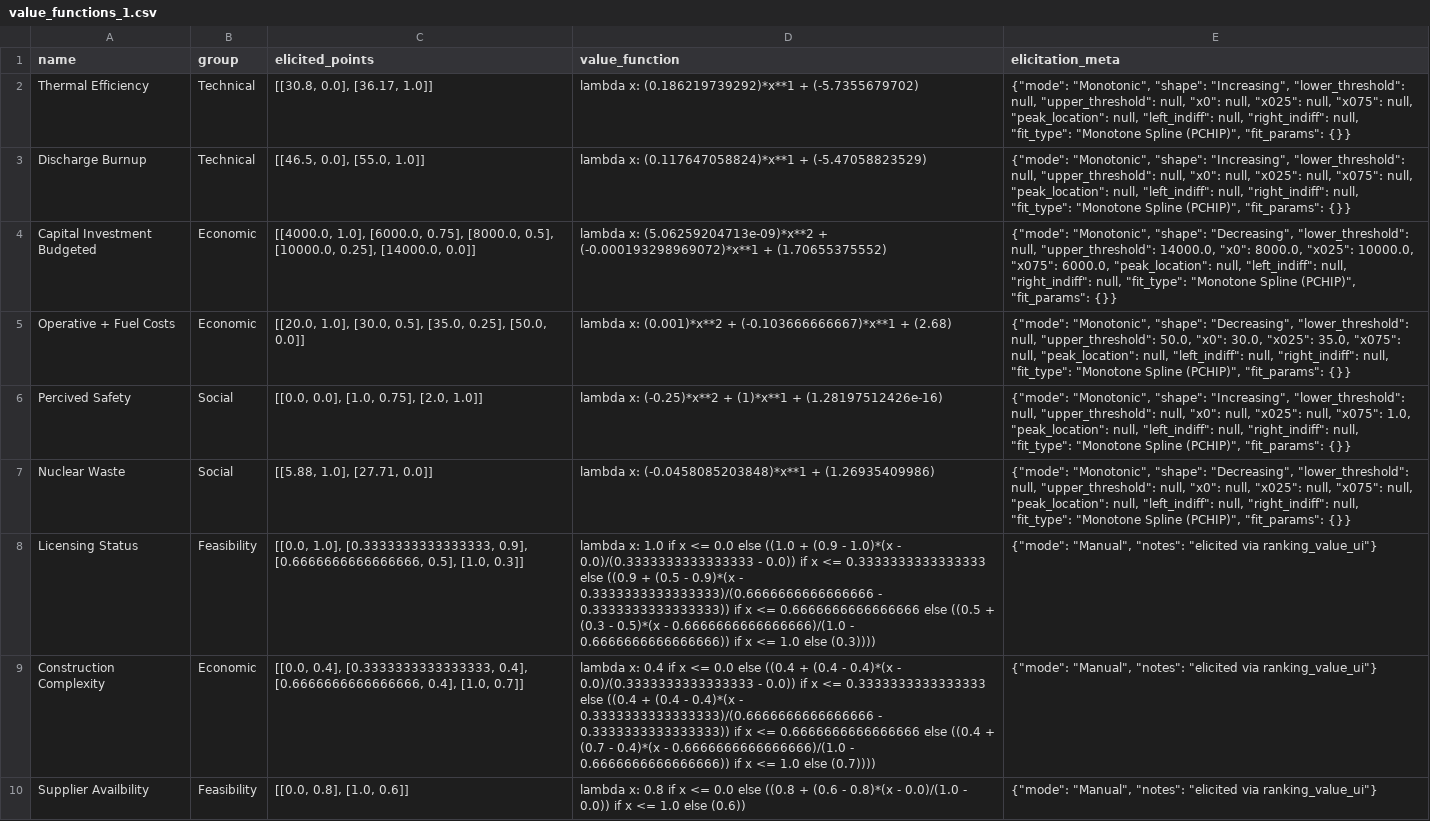
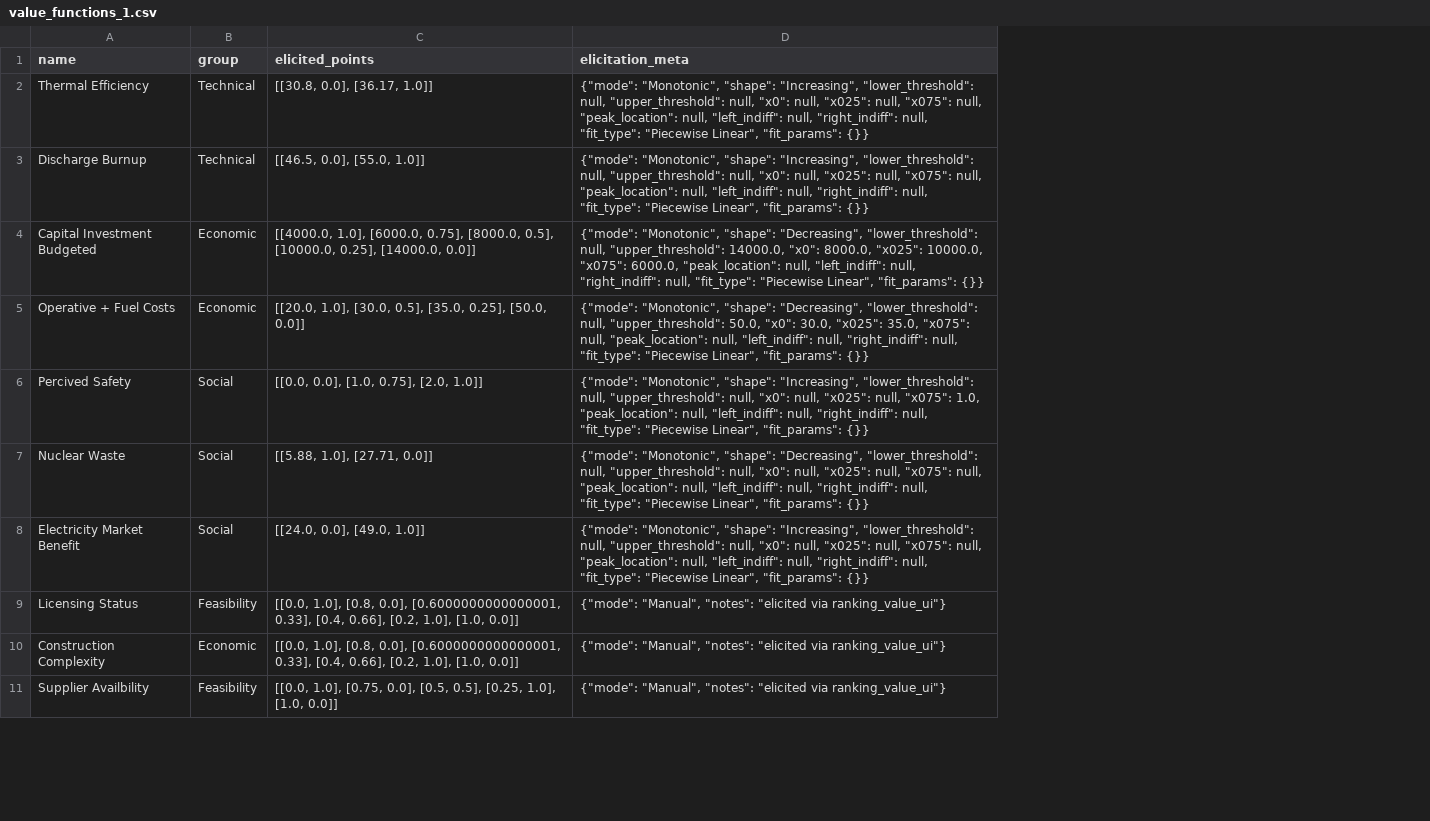
Before and after one commit to simo-pagliu/Master-Thesis, a CSV file: 02 - Value Functions/aggregatedresults/IT/value_functions_1.csv, drawn as a sheet; only a part is shown; removed rows and columns are numbered as before the commit, all else as after; the diff covers the shown part only; the diff names each change by its address in the sheet, - before the commit and + after, or states it on an @@ line.

```diff
--- a/02 - Value Functions/aggregatedresults/IT/value_functions_1.csv
+++ b/02 - Value Functions/aggregatedresults/IT/value_functions_1.csv
-column D (value_function), rows 2-10: lambda x: (0.186219739292)*x**1 + (-5.7355679702) | lambda x: (0.117647058824)*x**1 + (-5.47058823529) | lambda x: (5.06259204713e-09)*x**2 + (-0.000193298969072)*x**1 + (1.70655375552) | lambda x: (0.001)*x**2 + (-0.103666666667)*x**1 + (2.68) | lambda x: (-0.25)*x**2 + (1)*x**1 + (1.28197512426e-16) | lambda x: (-0.0458085203848)*x**1 + (1.26935409986) | lambda x: 1.0 if x <= 0.0 else ((1.0 + (0.9 - 1.0)*(x - 0.0)/(0.3333333333333333 - 0.0)) if x <= 0.3333333333333333 else ((0.9 + (0.5 - 0.9)*(x - 0.3333333333333333)/(0.6666666666666666 - 0.3333333333333333)) if x <= 0.6666666666666666 else ((0.5 + (0.3 - 0.5)*(x - 0.6666666666666666)/(1.0 - 0.6666666666666666)) if x <= 1.0 else (0.3)))) | lambda x: 0.4 if x <= 0.0 else ((0.4 + (0.4 - 0.4)*(x - 0.0)/(0.3333333333333333 - 0.0)) if x <= 0.3333333333333333 else ((0.4 + (0.4 - 0.4)*(x - 0.3333333333333333)/(0.6666666666666666 - 0.3333333333333333)) if x <= 0.6666666666666666 else ((0.4 + (0.7 - 0.4)*(x - 0.6666666666666666)/(1.0 - 0.6666666666666666)) if x <= 1.0 else (0.7)))) | lambda x: 0.8 if x <= 0.0 else ((0.8 + (0.6 - 0.8)*(x - 0.0)/(1.0 - 0.0)) if x <= 1.0 else (0.6))
-D2:D3 (elicitation_meta): …null, "fit_type": "Monotone Spline (PCHIP)", "fit_params": {}}
+D2:D3 (elicitation_meta): …null, "fit_type": "Piecewise Linear", "fit_params": {}}
-D4 (elicitation_meta): …null, "fit_type": "Monotone Spline (PCHIP)", "fit_params": {}}
+D4 (elicitation_meta): …null, "fit_type": "Piecewise Linear", "fit_params": {}}
-D5 (elicitation_meta): …null, "fit_type": "Monotone Spline (PCHIP)", "fit_params": {}}
+D5 (elicitation_meta): …null, "fit_type": "Piecewise Linear", "fit_params": {}}
-D6 (elicitation_meta): …null, "fit_type": "Monotone Spline (PCHIP)", "fit_params": {}}
+D6 (elicitation_meta): …null, "fit_type": "Piecewise Linear", "fit_params": {}}
-D7 (elicitation_meta): …null, "fit_type": "Monotone Spline (PCHIP)", "fit_params": {}}
+D7 (elicitation_meta): …null, "fit_type": "Piecewise Linear", "fit_params": {}}
+row 8: Electricity Market Benefit | Social | [[24.0, 0.0], [49.0, 1.0]] | {"mode": "Monotonic", "shape": "Increasing", "lower_threshold": null, "upper_threshold": null, "x0": null, "x025": null, "x075": null, "peak_location": null, "left_indiff": null, "right_indiff": null, "fit_type": "Piecewise Linear", "fit_params": {}}
-C9 (elicited_points): [[0.0, 1.0], [0.3333333333333333, 0.9], [0.6666666666666666, 0.5], [1.0, 0.3]]
+C9 (elicited_points): [[0.0, 1.0], [0.8, 0.0], [0.6000000000000001, 0.33], [0.4, 0.66], [0.2, 1.0], [1.0, 0.0]]
-C10 (elicited_points): [[0.0, 0.4], [0.3333333333333333, 0.4], [0.6666666666666666, 0.4], [1.0, 0.7]]
+C10 (elicited_points): [[0.0, 1.0], [0.8, 0.0], [0.6000000000000001, 0.33], [0.4, 0.66], [0.2, 1.0], [1.0, 0.0]]
-C11 (elicited_points): [[0.0, 0.8], [1.0, 0.6]]
+C11 (elicited_points): [[0.0, 1.0], [0.75, 0.0], [0.5, 0.5], [0.25, 1.0], [1.0, 0.0]]
```
Also changed, not shown: 3 added rows, 4 removed rows and 2 edited cells elsewhere in this file, 02 - Value Functions/aggregatedresults/CH/value_functions_1.csv, 02 - Value Functions/aggregatedresults/FR/value_functions_1.csv, 15 other files.
